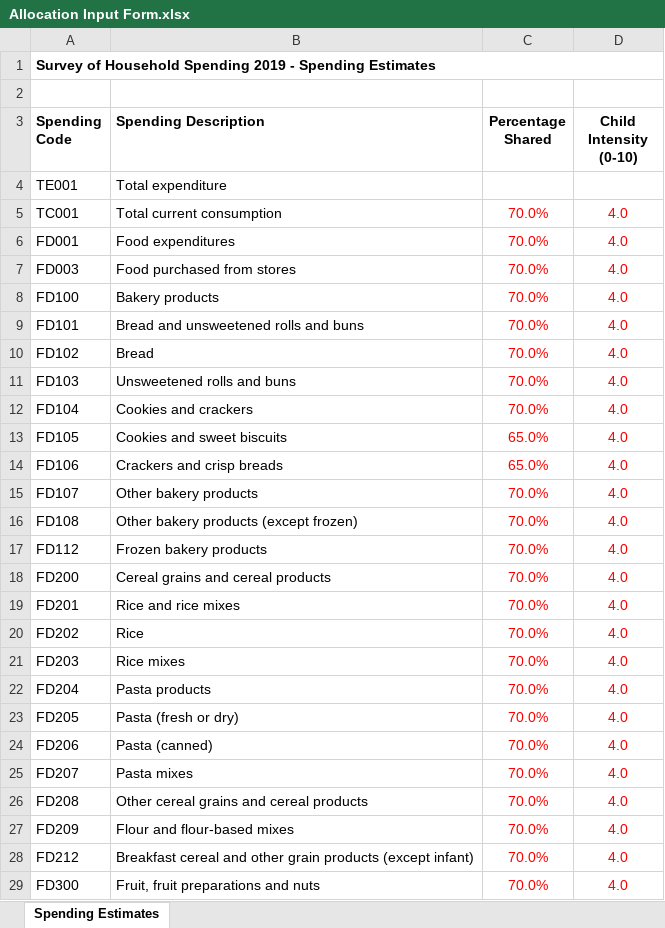
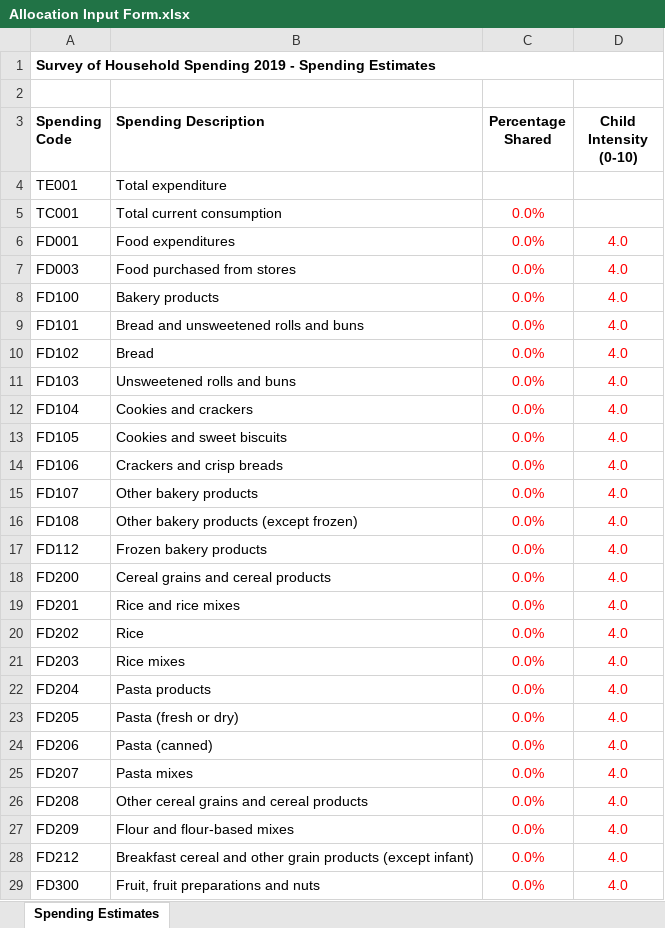
Before and after one commit to buchoman/shs-2019-spending-analysis, an Excel workbook: Allocation Input Form.xlsx, sheet Spending Estimates, drawn as a sheet; only a part is shown; values as stored, in another font and other column widths than the file's, no borders; the diff covers the shown part only; the diff names each change by its address in the sheet, - before the commit and + after, or states it on an @@ line.

Commit message:
Show F rows with zero values and CV; rename Spending Analysis; update Allocation Input Form

```diff
--- a/Allocation Input Form.xlsx (sheet Spending Estimates)
+++ b/Allocation Input Form.xlsx (sheet Spending Estimates)
-C5:C12 (Percentage Shared): 70.0%
+C5:C12 (Percentage Shared): 0.0%
-D5 (Child Intensity (0-10)): 4.0
+D5 (Child Intensity (0-10)): (empty)
-C13:C14 (Percentage Shared): 65.0%
+C13:C14 (Percentage Shared): 0.0%
-C15:C29 (Percentage Shared): 70.0%
+C15:C29 (Percentage Shared): 0.0%
```
Also changed, not shown: 441 edited cells elsewhere in this sheet, 1 other file.
